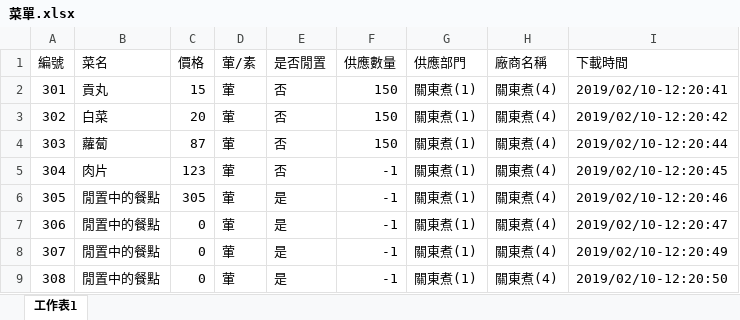
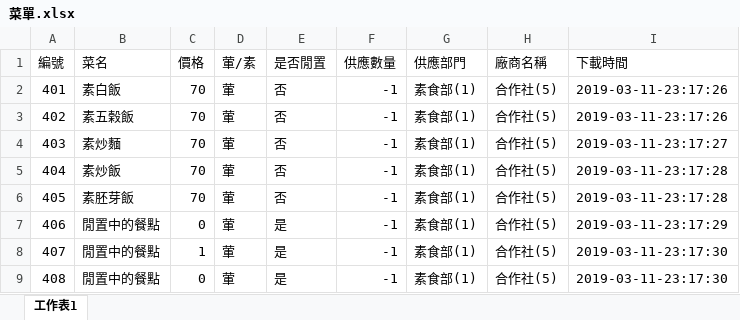
Before and after one commit to DshsZhong/dinnersystem, an Excel workbook: Attach/FactoryClient/FactoryClient/bin/Debug/菜單.xlsx, sheet 工作表1, drawn as a sheet; only a part is shown; values as stored, in another font and other column widths than the file's, no borders; conditional formats not drawn; the diff covers the shown part only; the diff names each change by its address in the sheet, - before the commit and + after, or states it on an @@ line.

```diff
--- a/Attach/FactoryClient/FactoryClient/bin/Debug/菜單.xlsx (sheet 工作表1)
+++ b/Attach/FactoryClient/FactoryClient/bin/Debug/菜單.xlsx (sheet 工作表1)
-A2 (編號): 301
+A2 (編號): 401
-B2 (菜名): 貢丸
+B2 (菜名): 素白飯
-C2 (價格): 15
+C2 (價格): 70
-F2:F4 (供應數量): 150
+F2:F4 (供應數量): -1
-G2:G9 (供應部門): 關東煮(1)
+G2:G9 (供應部門): 素食部(1)
-H2:H9 (廠商名稱): 關東煮(4)
+H2:H9 (廠商名稱): 合作社(5)
-I2 (下載時間): 2019/02/10-12:20:41
+I2 (下載時間): 2019-03-11-23:17:26
-A3 (編號): 302
+A3 (編號): 402
-B3 (菜名): 白菜
+B3 (菜名): 素五榖飯
-C3 (價格): 20
+C3 (價格): 70
-I3 (下載時間): 2019/02/10-12:20:42
+I3 (下載時間): 2019-03-11-23:17:26
-A4 (編號): 303
+A4 (編號): 403
-B4 (菜名): 蘿蔔
+B4 (菜名): 素炒麵
-C4 (價格): 87
+C4 (價格): 70
-I4 (下載時間): 2019/02/10-12:20:44
+I4 (下載時間): 2019-03-11-23:17:27
-A5 (編號): 304
+A5 (編號): 404
-B5 (菜名): 肉片
+B5 (菜名): 素炒飯
-C5 (價格): 123
+C5 (價格): 70
-I5 (下載時間): 2019/02/10-12:20:45
+I5 (下載時間): 2019-03-11-23:17:28
-A6 (編號): 305
+A6 (編號): 405
-B6 (菜名): 閒置中的餐點
+B6 (菜名): 素胚芽飯
-C6 (價格): 305
+C6 (價格): 70
-E6 (是否閒置): 是
+E6 (是否閒置): 否
-I6 (下載時間): 2019/02/10-12:20:46
+I6 (下載時間): 2019-03-11-23:17:28
-A7 (編號): 306
+A7 (編號): 406
-I7 (下載時間): 2019/02/10-12:20:47
+I7 (下載時間): 2019-03-11-23:17:29
-A8 (編號): 307
+A8 (編號): 407
-C8 (價格): 0
+C8 (價格): 1
-I8 (下載時間): 2019/02/10-12:20:49
+I8 (下載時間): 2019-03-11-23:17:30
-A9 (編號): 308
+A9 (編號): 408
-I9 (下載時間): 2019/02/10-12:20:50
+I9 (下載時間): 2019-03-11-23:17:30
```
Also changed, not shown: 319 edited cells elsewhere in this sheet, 8 other files.
